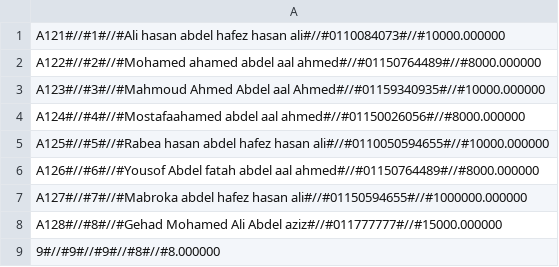
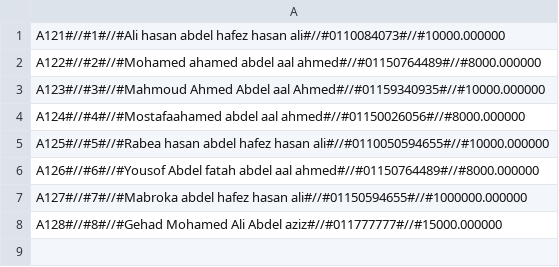
Before and after one commit to promahmoud219/course7, a CSV file: course7_problems/first_20_problems/clients.csv, drawn as a sheet.

Commit message:
made deleteClients() perfectly 50

```diff
--- a/course7_problems/first_20_problems/clients.csv
+++ b/course7_problems/first_20_problems/clients.csv
@@ -8,2 +8 @@ A127#//#7#//#Mabroka abdel hafez hasan ali#//#01150594655#//#1000000.000000
 A128#//#8#//#Gehad Mohamed Ali Abdel aziz#//#011777777#//#15000.000000
-9#//#9#//#9#//#8#//#8.000000
```
Also changed, not shown: 7 other files.
